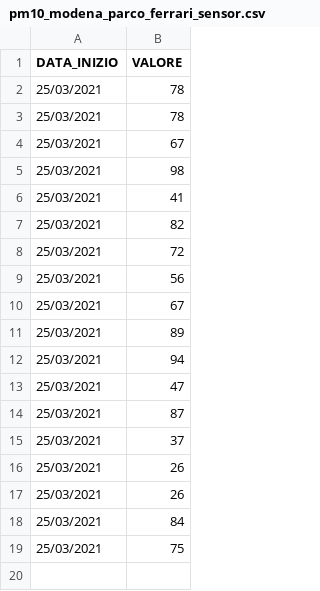
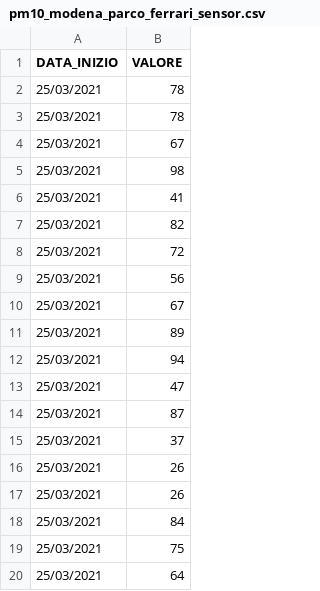
Before and after one commit to apanariello4/iot-clean-air, a CSV file: Control-Unit/dataset/pm10_modena_parco_ferrari_sensor.csv (was Control_unit/dataset/pm10_modena_parco_ferrari_sensor.csv), drawn as a sheet.

Commit message:
Refactor from Centralina to Control-Unit Control-Unit update Bridge update

```diff
--- a/Control_unit/dataset/pm10_modena_parco_ferrari_sensor.csv
+++ b/Control-Unit/dataset/pm10_modena_parco_ferrari_sensor.csv
@@ -19 +19,2 @@ DATA_INIZIO,VALORE
 25/03/2021,75
+25/03/2021,64
```
Also changed, not shown: Control-Unit/dataset/pm25_modena_parco_ferrari_sensor.csv, 4 other files.
